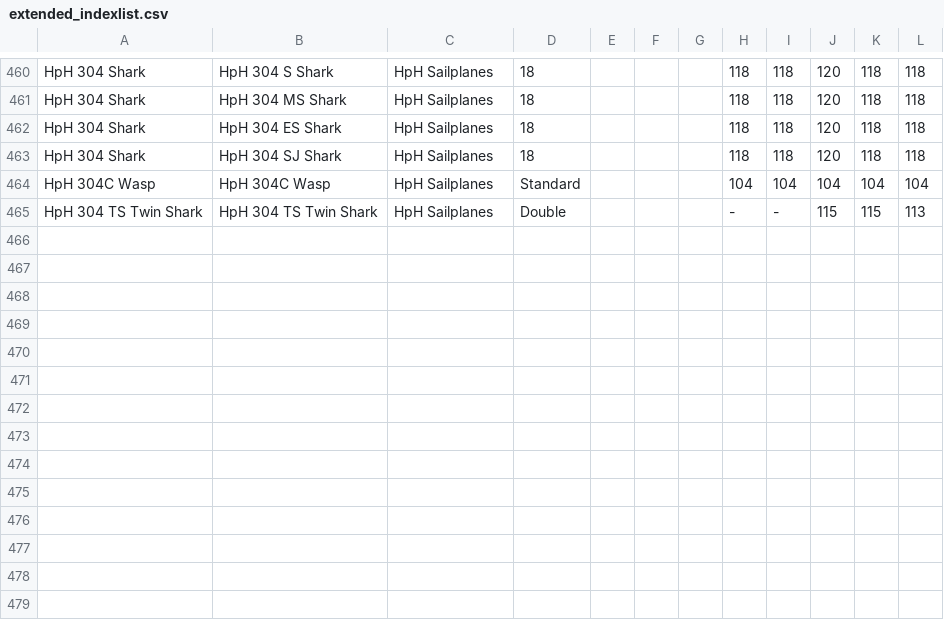
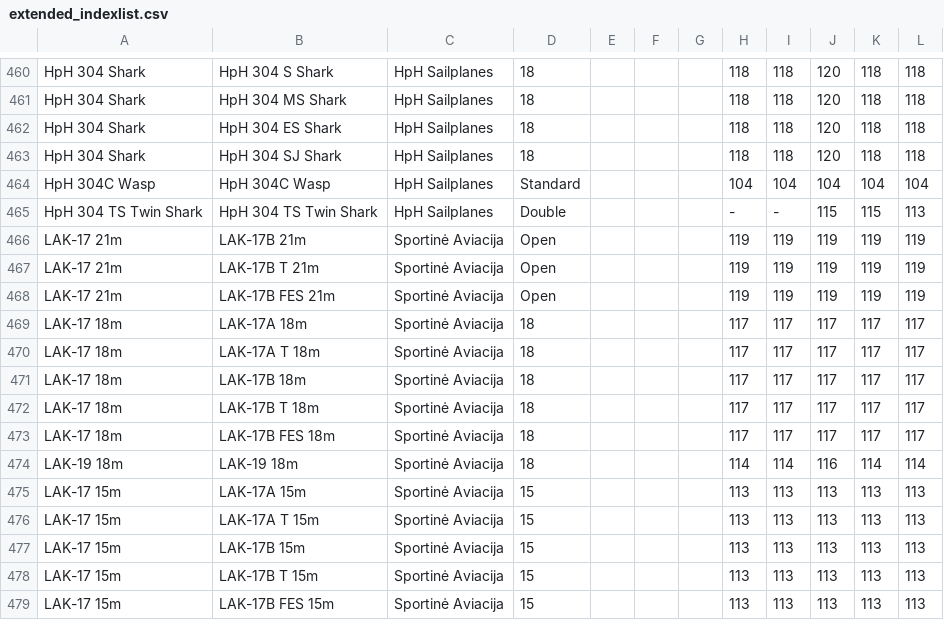
Before and after one commit to weglide/GliderList, a CSV file: extended_indexlist.csv, drawn as a sheet; only a part is shown, gaps mark what is left out; the diff names each change by its address in the sheet, - before the commit and + after, or states it on an @@ line.

Commit message:
Extended list

```diff
--- a/extended_indexlist.csv
+++ b/extended_indexlist.csv
+row 466: LAK-17 21m | LAK-17B 21m | Sportinė Aviacija | Open |  |  |  | 119 | 119 | 119 | 119 | 119
+row 467: LAK-17 21m | LAK-17B T 21m | Sportinė Aviacija | Open |  |  |  | 119 | 119 | 119 | 119 | 119
+row 468: LAK-17 21m | LAK-17B FES 21m | Sportinė Aviacija | Open |  |  |  | 119 | 119 | 119 | 119 | 119
+row 469: LAK-17 18m | LAK-17A 18m | Sportinė Aviacija | 18 |  |  |  | 117 | 117 | 117 | 117 | 117
+row 470: LAK-17 18m | LAK-17A T 18m | Sportinė Aviacija | 18 |  |  |  | 117 | 117 | 117 | 117 | 117
+row 471: LAK-17 18m | LAK-17B 18m | Sportinė Aviacija | 18 |  |  |  | 117 | 117 | 117 | 117 | 117
+row 472: LAK-17 18m | LAK-17B T 18m | Sportinė Aviacija | 18 |  |  |  | 117 | 117 | 117 | 117 | 117
+row 473: LAK-17 18m | LAK-17B FES 18m | Sportinė Aviacija | 18 |  |  |  | 117 | 117 | 117 | 117 | 117
+row 474: LAK-19 18m | LAK-19 18m | Sportinė Aviacija | 18 |  |  |  | 114 | 114 | 116 | 114 | 114
+row 475: LAK-17 15m | LAK-17A 15m | Sportinė Aviacija | 15 |  |  |  | 113 | 113 | 113 | 113 | 113
+row 476: LAK-17 15m | LAK-17A T 15m | Sportinė Aviacija | 15 |  |  |  | 113 | 113 | 113 | 113 | 113
+row 477: LAK-17 15m | LAK-17B 15m | Sportinė Aviacija | 15 |  |  |  | 113 | 113 | 113 | 113 | 113
+row 478: LAK-17 15m | LAK-17B T 15m | Sportinė Aviacija | 15 |  |  |  | 113 | 113 | 113 | 113 | 113
+row 479: LAK-17 15m | LAK-17B FES 15m | Sportinė Aviacija | 15 |  |  |  | 113 | 113 | 113 | 113 | 113
```
Also changed, not shown: 1 other file.
